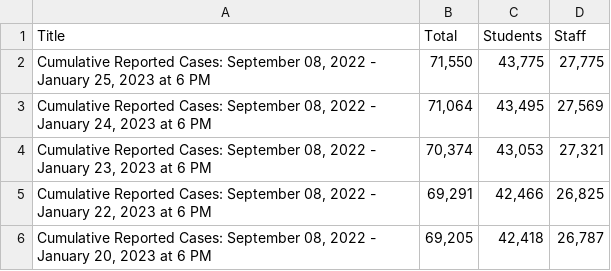
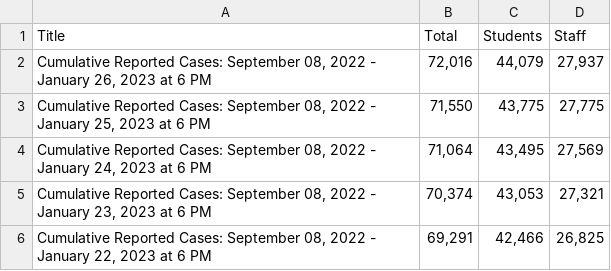
Before and after one commit to couchand/nyc-doe-covid-interventions, a CSV file: csv/confirmed-cases-cumulative.csv, drawn as a sheet; only a part is shown; the shorter side is filled out with more unchanged rows.

```diff
--- a/csv/confirmed-cases-cumulative.csv
+++ b/csv/confirmed-cases-cumulative.csv
@@ -1,2 +1,3 @@
 Title,Total,Students,Staff
+"Cumulative Reported Cases: September 08, 2022 - January 26, 2023 at 6 PM","72,016","44,079","27,937"
 "Cumulative Reported Cases: September 08, 2022 - January 25, 2023 at 6 PM","71,550","43,775","27,775"
```
Also changed, not shown: csv/actions-charter.csv, csv/actions.csv, 1 other file.
